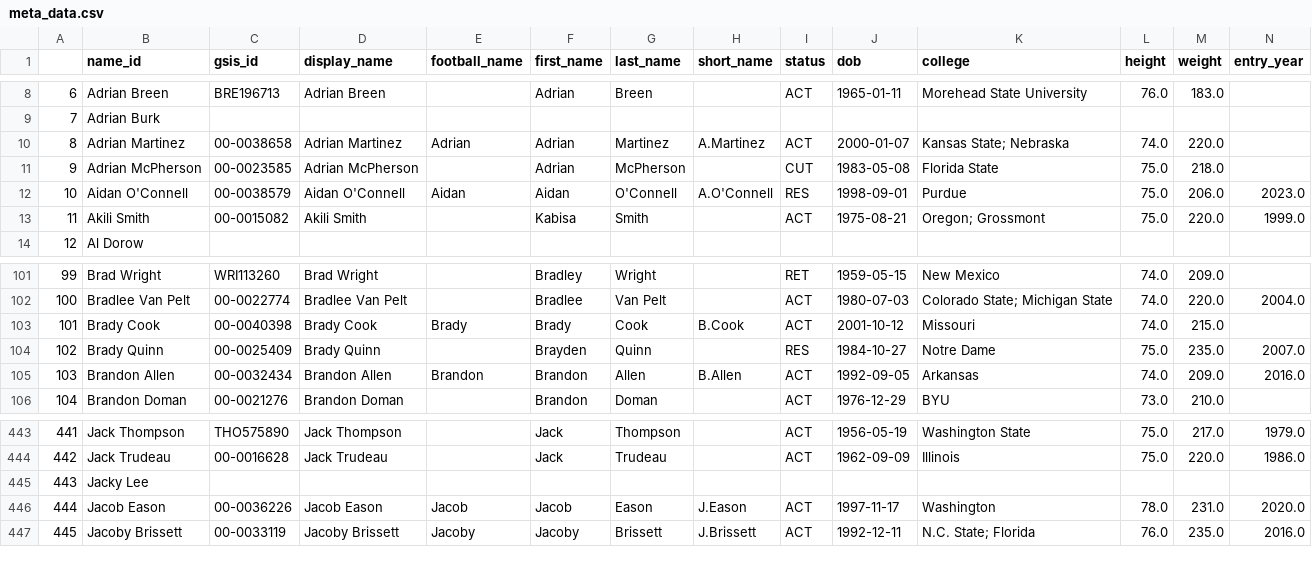
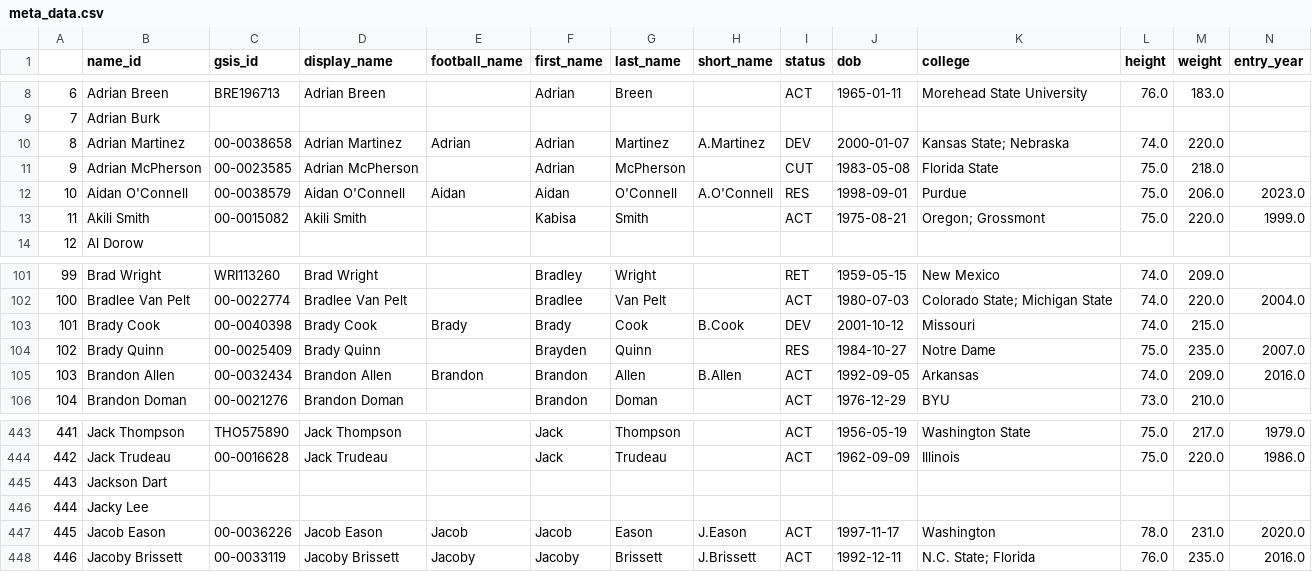
Before and after one commit to greerreNFL/nfeloqb, a CSV file: Other Data/meta_data.csv, drawn as a sheet; only a part is shown, gaps mark what is left out; addresses are those after the commit; rows hold the shown columns only; the diff names each change by its address in the sheet, - before the commit and + after, or states it on an @@ line.

```diff
--- a/Other Data/meta_data.csv
+++ b/Other Data/meta_data.csv
-I10 (status): ACT
+I10 (status): DEV
-I103 (status): ACT
+I103 (status): DEV
+row 445: 443 | Jackson Dart
@@ column A renumbered from row 446 down @@
```
Also changed, not shown: Other Data/defensive_adjustments.csv, 2 other files.
